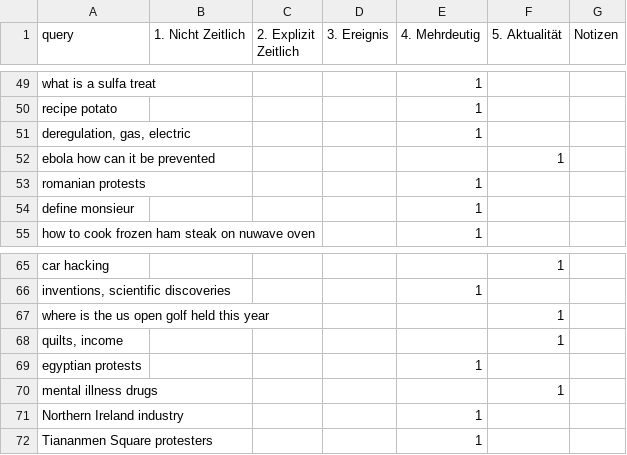
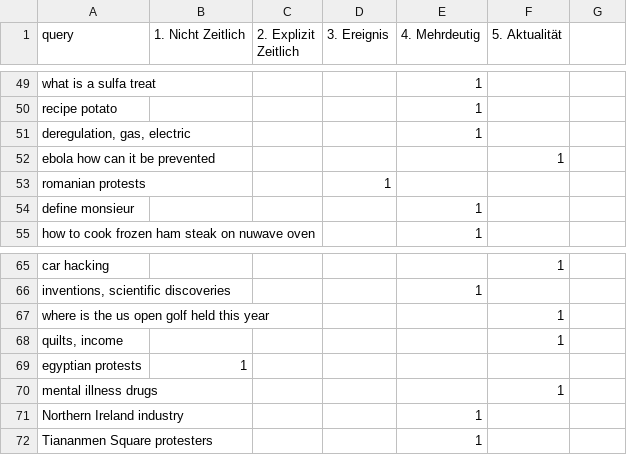
Before and after one commit to JoshuaOF18/dis18-2024, a TSV file: data/interim/queries_annotation/queries_ofunim.tsv, drawn as a sheet; only a part is shown, gaps mark what is left out; the diff covers the shown part only.

```diff
--- a/data/interim/queries_annotation/queries_ofunim.tsv
+++ b/data/interim/queries_annotation/queries_ofunim.tsv
@@ -1 +1 @@
-query	1. Nicht Zeitlich	2. Explizit Zeitlich	3. Ereignis	4. Mehrdeutig	5. Aktualität	Notizen
+query	1. Nicht Zeitlich	2. Explizit Zeitlich	3. Ereignis	4. Mehrdeutig	5. Aktualität
@@ -53 +53 @@ ebola how can it be prevented					1
-romanian protests				1		
+romanian protests			1		
@@ -69 +69 @@ quilts, income					1
-egyptian protests				1		
+egyptian protests	1				
```
Also changed, not shown: 15 edited cells elsewhere in this file.
